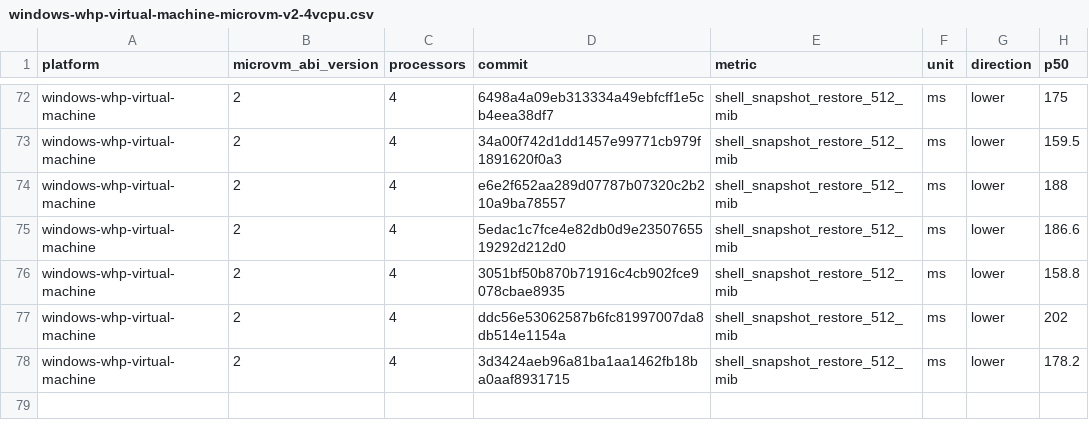
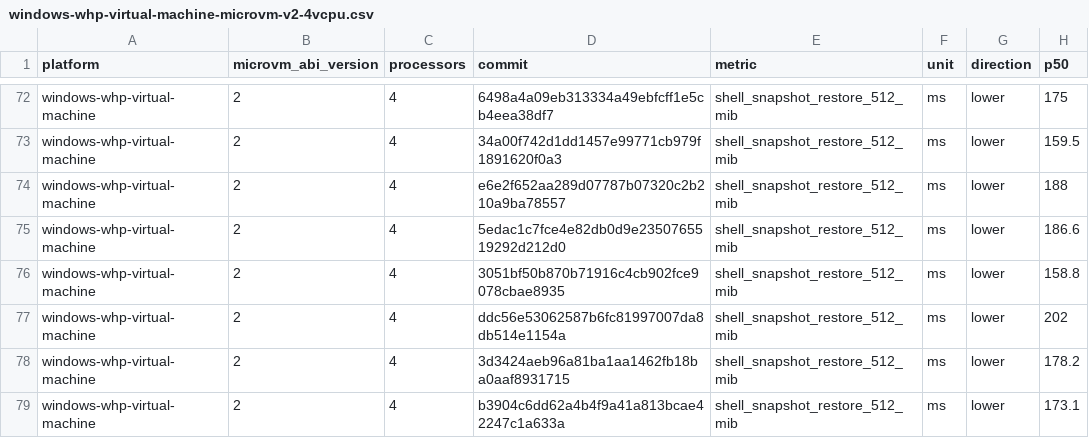
Before and after one commit to STUNSLAP/llllllllIl, a CSV file: data/windows-whp-virtual-machine-microvm-v2-4vcpu.csv, drawn as a sheet; only a part is shown, gaps mark what is left out.

```diff
--- a/data/windows-whp-virtual-machine-microvm-v2-4vcpu.csv
+++ b/data/windows-whp-virtual-machine-microvm-v2-4vcpu.csv
@@ -78 +78,2 @@ windows-whp-virtual-machine,2,4,ddc56e53062587b6fc81997007da8db514e1154a,shell_s
 windows-whp-virtual-machine,2,4,3d3424aeb96a81ba1aa1462fb18ba0aaf8931715,shell_snapshot_restore_512_mib,ms,lower,178.2
+windows-whp-virtual-machine,2,4,b3904c6dd62a4b4f9a41a813bcae42247c1a633a,shell_snapshot_restore_512_mib,ms,lower,173.1
```
Also changed, not shown: data/linux-kvm-virtual-machine-microvm-v2-1vcpu.csv, data/linux-mshv-virtual-machine-microvm-v2-1vcpu.csv, 9 other files.
